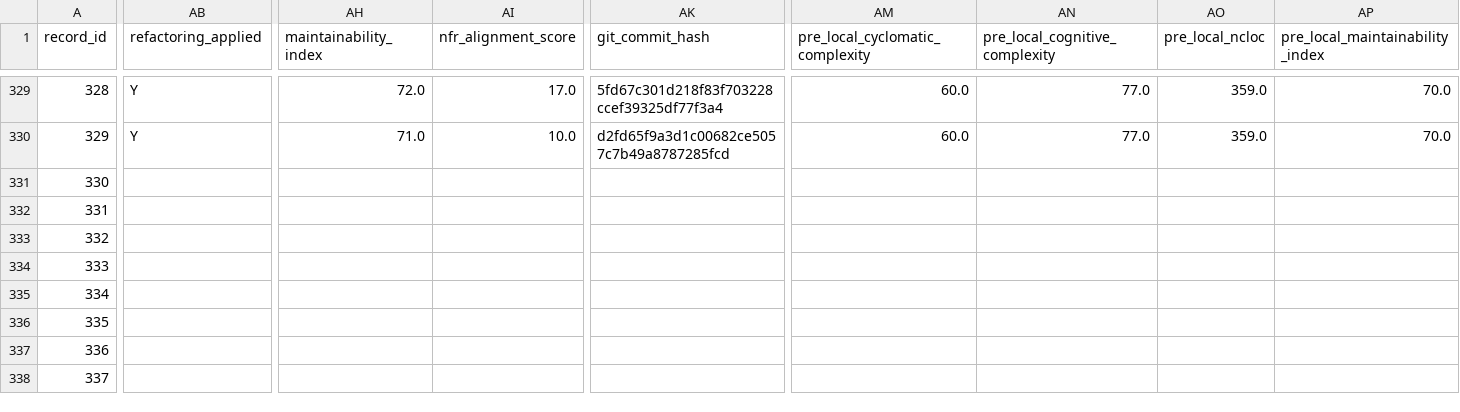
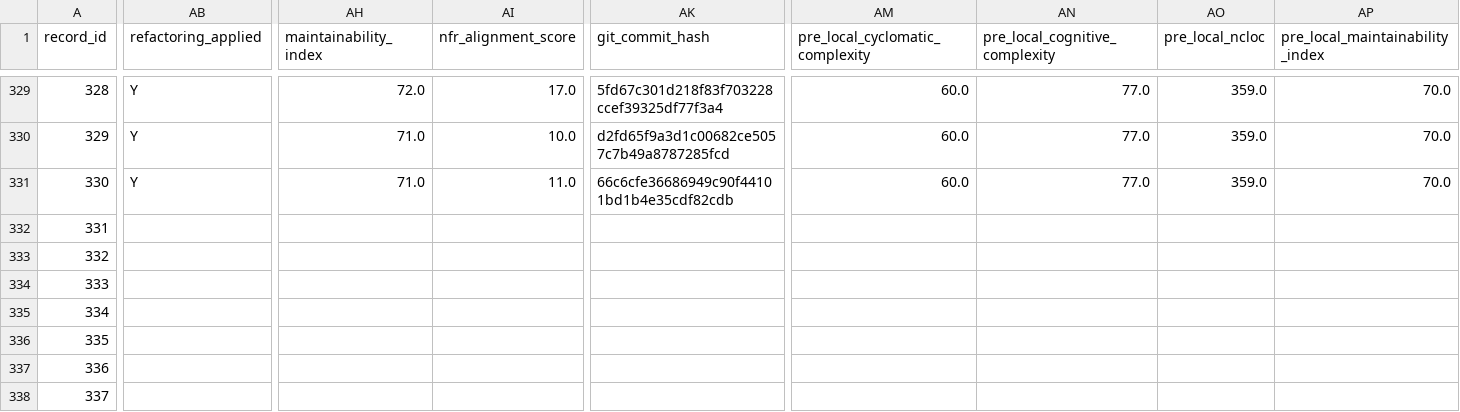
Before and after one commit to dhillii/reducing-technical-debt-praxis-experiment, a CSV file: data/unified_experimental_dataset_shell.csv, drawn as a sheet; only a part is shown, gaps mark what is left out; the diff covers the shown part only; the diff names each change by its address in the sheet, - before the commit and + after, or states it on an @@ line.

Commit message:
File 0024 | Ghost | adaptive_nfr | Run 1
Commit metadata (YAML-style header):
---
record_id: 331
file_id: 24
project_name: Ghost
file_name: analytics.js
condition: adaptive_nfr
run_number: 1
llm_model: claude-sonnet-4-6
llm_temperature: 0.0
prompt_tokens: 3818
completion_tokens: 4200
total_tokens: 8018
timestamp: 2026-03-23T22:56:04.726678Z
---

Refactored code for analytics.js addressing SonarCloud issues.
Pre-refactoring CC: 93

Code path: conditions/adaptive_nfr/file_0024/run_1.js

```diff
--- a/data/unified_experimental_dataset_shell.csv
+++ b/data/unified_experimental_dataset_shell.csv
-AB331 (refactoring_applied): (empty)
+AB331 (refactoring_applied): Y
-AH331 (maintainability_index): (empty)
+AH331 (maintainability_index): 71.0
-AI331 (nfr_alignment_score): (empty)
+AI331 (nfr_alignment_score): 11.0
-AK331 (git_commit_hash): (empty)
+AK331 (git_commit_hash): 66c6cfe36686949c90f44101bd1b4e35cdf82cdb
-AM331 (pre_local_cyclomatic_complexity): (empty)
+AM331 (pre_local_cyclomatic_complexity): 60.0
-AN331 (pre_local_cognitive_complexity): (empty)
+AN331 (pre_local_cognitive_complexity): 77.0
-AO331 (pre_local_ncloc): (empty)
+AO331 (pre_local_ncloc): 359.0
-AP331 (pre_local_maintainability_index): (empty)
+AP331 (pre_local_maintainability_index): 70.0
```
Also changed, not shown: 8 edited cells elsewhere in this file, 1 other file.
